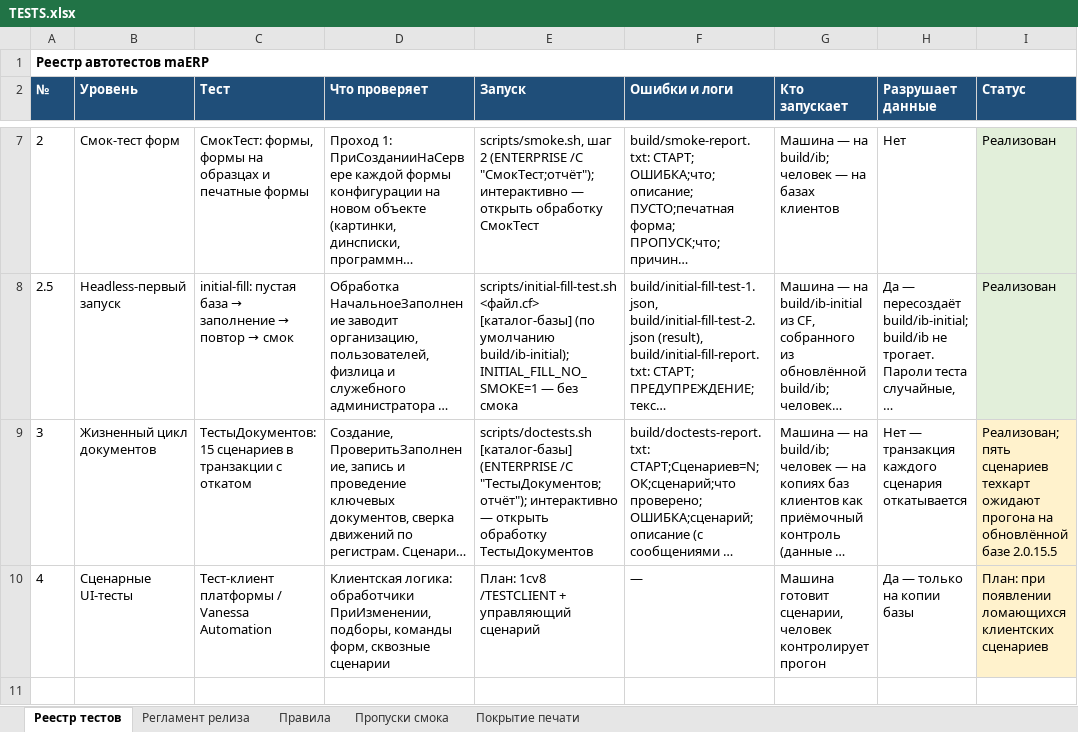
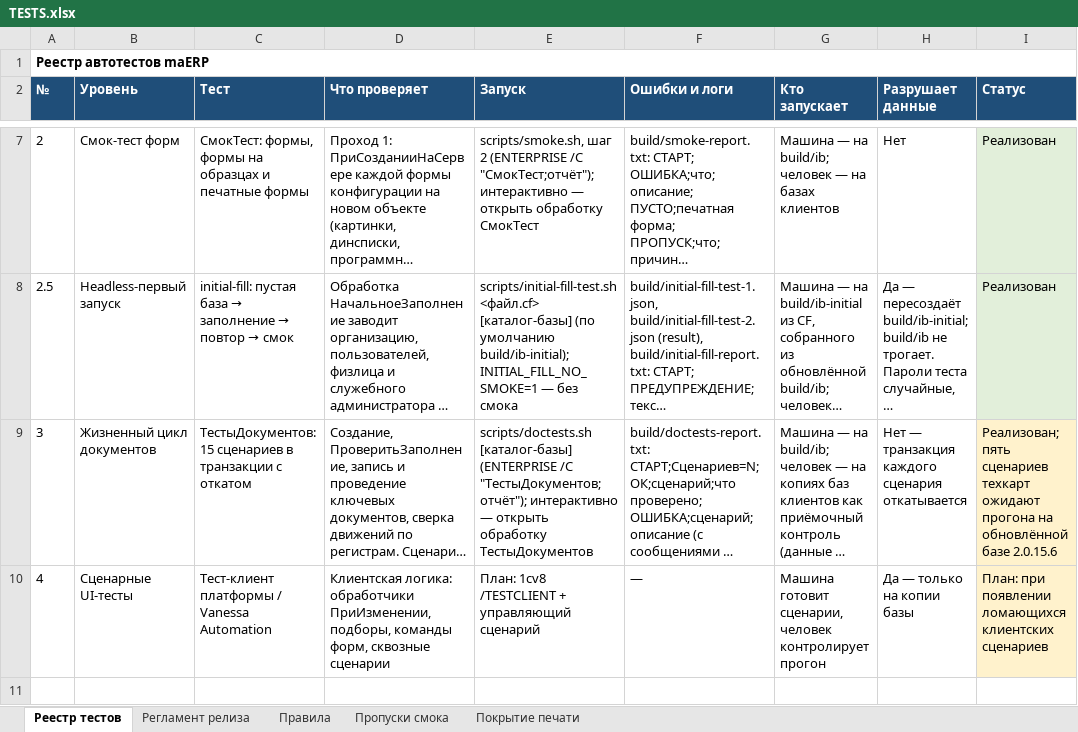
Before and after one commit to bigsofter/maERP, an Excel workbook: docs/TESTS.xlsx, sheet Реестр тестов, drawn as a sheet; only a part is shown, gaps mark what is left out; long unchanged cells end in …; values as stored, in another font and other column widths than the file's, no borders; the diff names each change by its address in the sheet, - before the commit and + after, or states it on an @@ line.

```diff
--- a/docs/TESTS.xlsx (sheet Реестр тестов)
+++ b/docs/TESTS.xlsx (sheet Реестр тестов)
-I9 (Статус): …обновлённой базе 2.0.15.5
+I9 (Статус): …обновлённой базе 2.0.15.6
```
Also changed, not shown: 8 other files.
